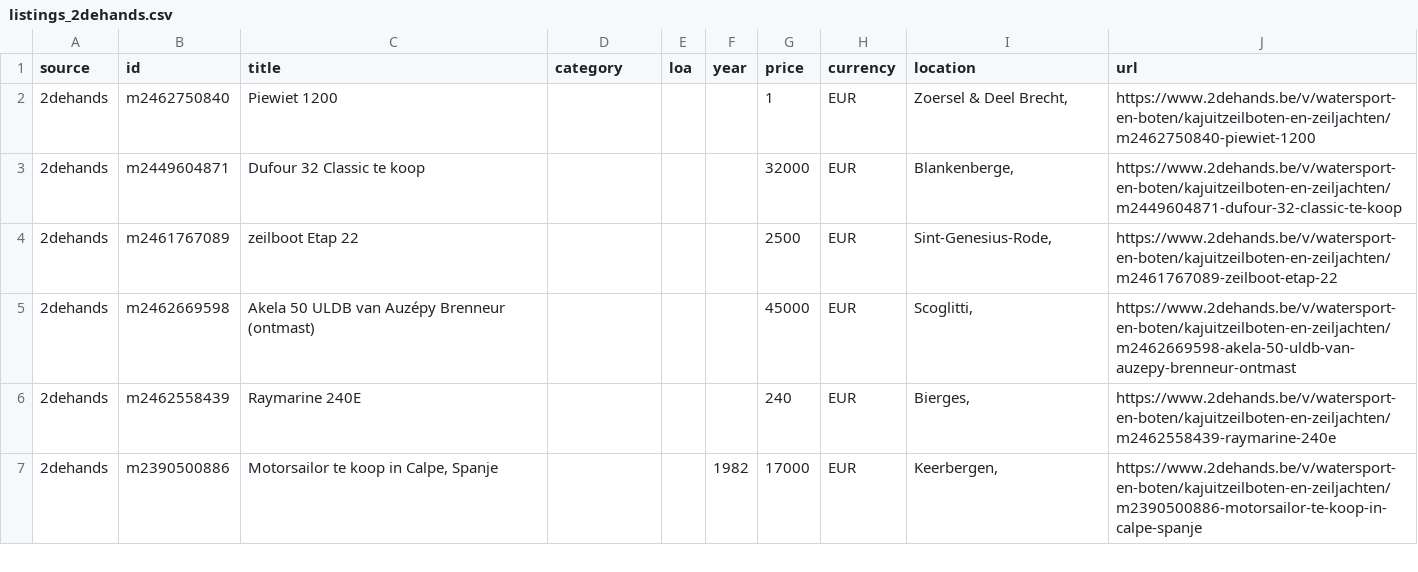
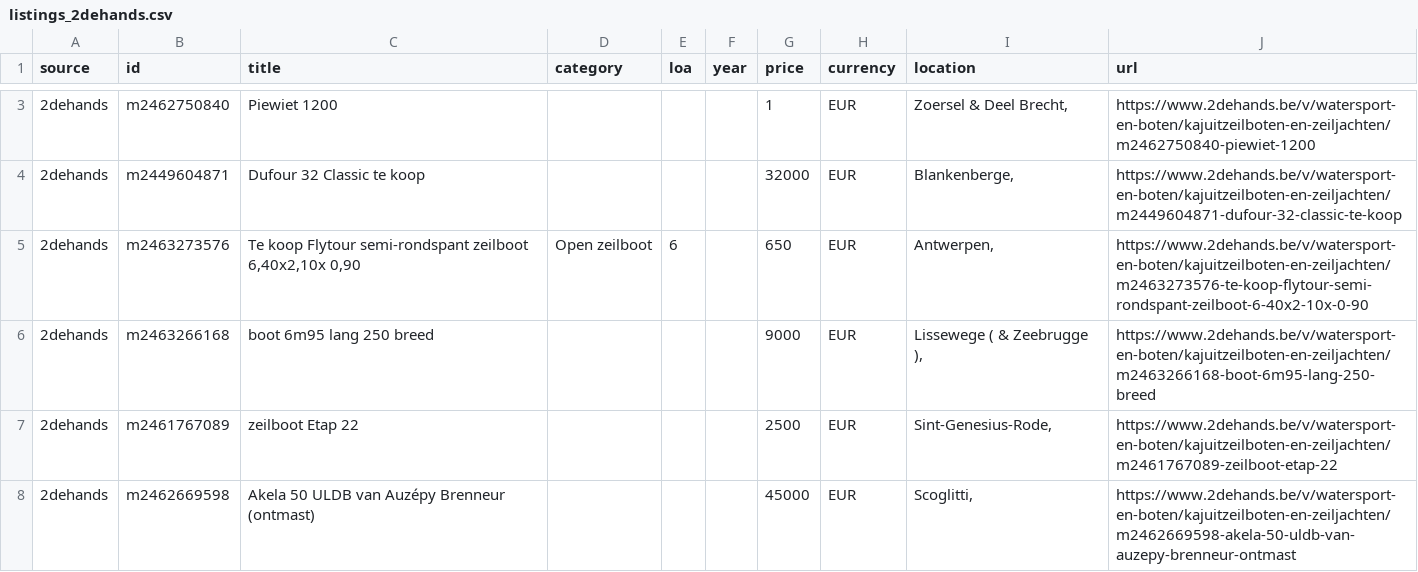
Before and after one commit to mcprins/boat-per-buck, a CSV file: data/listings_2dehands.csv, drawn as a sheet; only a part is shown, gaps mark what is left out; the shorter side is filled out with more unchanged rows; the diff covers the shown part only; the diff names each change by its address in the sheet, - before the commit and + after, or states it on an @@ line.

```diff
--- a/data/listings_2dehands.csv
+++ b/data/listings_2dehands.csv
+row 5: 2dehands | m2463273576 | Te koop Flytour semi-rondspant zeilboot 6,40x2,10x 0,90 | Open zeilboot | 6 |  | 650 | EUR | Antwerpen, | https://www.2dehands.be/v/watersport-en-boten/kajuitzeilboten-en-zeiljachten/m2463273576-te-koop-flytour-semi-rondspant-zeilboot-6-40x2-10x-0-90
+row 6: 2dehands | m2463266168 | boot 6m95 lang 250 breed |  |  |  | 9000 | EUR | Lissewege ( & Zeebrugge ), | https://www.2dehands.be/v/watersport-en-boten/kajuitzeilboten-en-zeiljachten/m2463266168-boot-6m95-lang-250-breed
```
Also changed, not shown: 1 added row, 2 removed rows and 2 edited cells elsewhere in this file, data/listings_apolloduck.csv, data/listings_boat24.csv, 2 other files.
